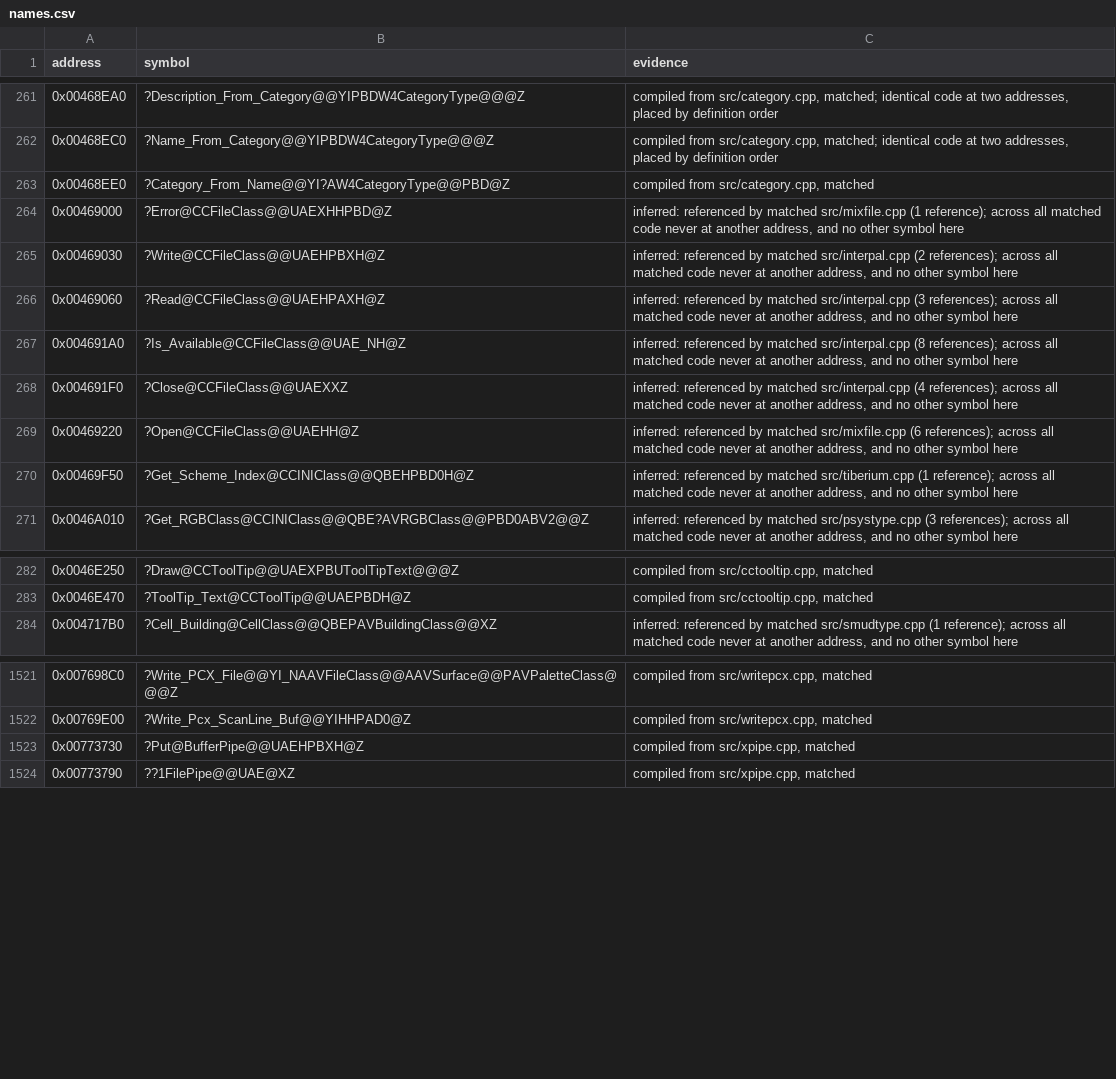
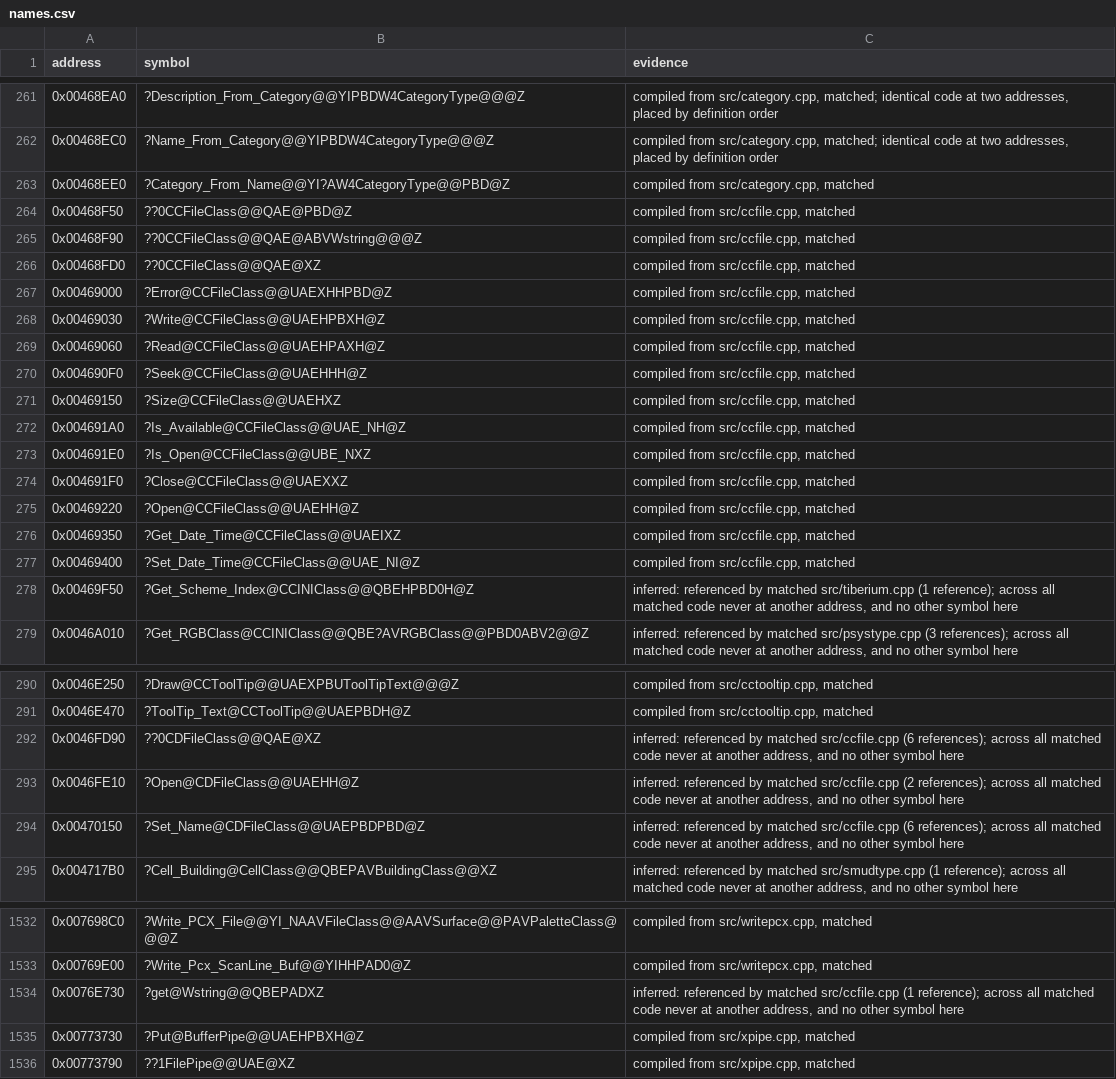
Before and after one commit to mischa85/RedAlert2, a CSV file: config/ra2-1.006/names.csv, drawn as a sheet; only a part is shown, gaps mark what is left out; the diff covers the shown part only.

Commit message:
Match ccfile.cpp

```diff
--- a/config/ra2-1.006/names.csv
+++ b/config/ra2-1.006/names.csv
@@ -263,8 +263,16 @@ address,symbol,evidence
 0x00468EE0,?Category_From_Name@@YI?AW4CategoryType@@PBD@Z,"compiled from src/category.cpp, matched"
-0x00469000,?Error@CCFileClass@@UAEXHHPBD@Z,"inferred: referenced by matched src/mixfile.cpp (1 reference); across all matched code never at another address, and no other symbol here"
-0x00469030,?Write@CCFileClass@@UAEHPBXH@Z,"inferred: referenced by matched src/interpal.cpp (2 references); across all matched code never at another address, and no other symbol here"
-0x00469060,?Read@CCFileClass@@UAEHPAXH@Z,"inferred: referenced by matched src/interpal.cpp (3 references); across all matched code never at another address, and no other symbol here"
-0x004691A0,?Is_Available@CCFileClass@@UAE_NH@Z,"inferred: referenced by matched src/interpal.cpp (8 references); across all matched code never at another address, and no other symbol here"
-0x004691F0,?Close@CCFileClass@@UAEXXZ,"inferred: referenced by matched src/interpal.cpp (4 references); across all matched code never at another address, and no other symbol here"
-0x00469220,?Open@CCFileClass@@UAEHH@Z,"inferred: referenced by matched src/mixfile.cpp (6 references); across all matched code never at another address, and no other symbol here"
+0x00468F50,??0CCFileClass@@QAE@PBD@Z,"compiled from src/ccfile.cpp, matched"
+0x00468F90,??0CCFileClass@@QAE@ABVWstring@@@Z,"compiled from src/ccfile.cpp, matched"
+0x00468FD0,??0CCFileClass@@QAE@XZ,"compiled from src/ccfile.cpp, matched"
+0x00469000,?Error@CCFileClass@@UAEXHHPBD@Z,"compiled from src/ccfile.cpp, matched"
+0x00469030,?Write@CCFileClass@@UAEHPBXH@Z,"compiled from src/ccfile.cpp, matched"
+0x00469060,?Read@CCFileClass@@UAEHPAXH@Z,"compiled from src/ccfile.cpp, matched"
+0x004690F0,?Seek@CCFileClass@@UAEHHH@Z,"compiled from src/ccfile.cpp, matched"
+0x00469150,?Size@CCFileClass@@UAEHXZ,"compiled from src/ccfile.cpp, matched"
+0x004691A0,?Is_Available@CCFileClass@@UAE_NH@Z,"compiled from src/ccfile.cpp, matched"
+0x004691E0,?Is_Open@CCFileClass@@UBE_NXZ,"compiled from src/ccfile.cpp, matched"
+0x004691F0,?Close@CCFileClass@@UAEXXZ,"compiled from src/ccfile.cpp, matched"
+0x00469220,?Open@CCFileClass@@UAEHH@Z,"compiled from src/ccfile.cpp, matched"
+0x00469350,?Get_Date_Time@CCFileClass@@UAEIXZ,"compiled from src/ccfile.cpp, matched"
+0x00469400,?Set_Date_Time@CCFileClass@@UAE_NI@Z,"compiled from src/ccfile.cpp, matched"
 0x00469F50,?Get_Scheme_Index@CCINIClass@@QBEHPBD0H@Z,"inferred: referenced by matched src/tiberium.cpp (1 reference); across all matched code never at another address, and no other symbol here"
@@ -283,2 +291,5 @@ address,symbol,evidence
 0x0046E470,?ToolTip_Text@CCToolTip@@UAEPBDH@Z,"compiled from src/cctooltip.cpp, matched"
+0x0046FD90,??0CDFileClass@@QAE@XZ,"inferred: referenced by matched src/ccfile.cpp (6 references); across all matched code never at another address, and no other symbol here"
+0x0046FE10,?Open@CDFileClass@@UAEHH@Z,"inferred: referenced by matched src/ccfile.cpp (2 references); across all matched code never at another address, and no other symbol here"
+0x00470150,?Set_Name@CDFileClass@@UAEPBDPBD@Z,"inferred: referenced by matched src/ccfile.cpp (6 references); across all matched code never at another address, and no other symbol here"
 0x004717B0,?Cell_Building@CellClass@@QBEPAVBuildingClass@@XZ,"inferred: referenced by matched src/smudtype.cpp (1 reference); across all matched code never at another address, and no other symbol here"
@@ -1522,2 +1533,3 @@ address,symbol,evidence
 0x00769E00,?Write_Pcx_ScanLine_Buf@@YIHHPAD0@Z,"compiled from src/writepcx.cpp, matched"
+0x0076E730,?get@Wstring@@QBEPADXZ,"inferred: referenced by matched src/ccfile.cpp (1 reference); across all matched code never at another address, and no other symbol here"
 0x00773730,?Put@BufferPipe@@UAEHPBXH@Z,"compiled from src/xpipe.cpp, matched"
```
Also changed, not shown: 2 edited cells elsewhere in this file, config/ra2-1.006/functions.csv, config/ra2-1.006/modules.csv.
